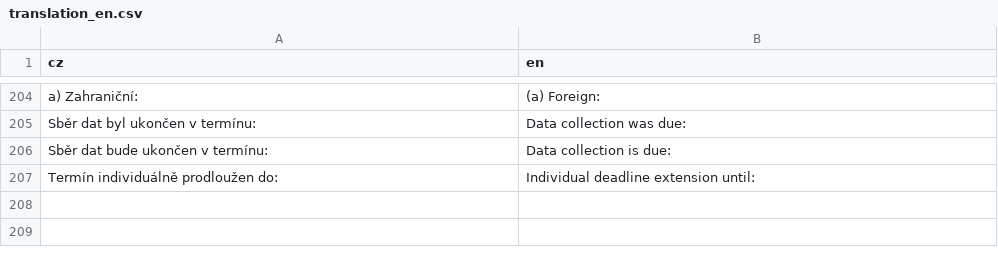
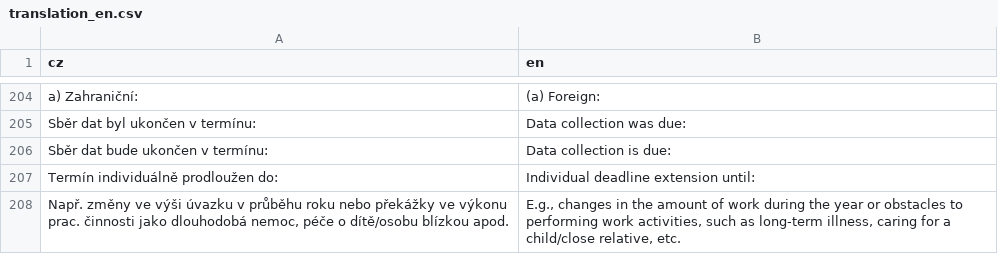
Before and after one commit to hlageek/IPCASreporter, a CSV file: inst/app/www/translations/translation_en.csv, drawn as a sheet; only a part is shown, gaps mark what is left out; the diff names each change by its address in the sheet, - before the commit and + after, or states it on an @@ line.

```diff
--- a/inst/app/www/translations/translation_en.csv
+++ b/inst/app/www/translations/translation_en.csv
+row 208: Např. změny ve výši úvazku v průběhu roku nebo překážky ve výkonu prac. činnosti jako dlouhodobá nemoc, péče o dítě/osobu blízkou apod. | E.g., changes in the amount of work during the year or obstacles to performing work activities, such as long-term illness, caring for a child/close relative, etc.
```
Also changed, not shown: 1 other file.
